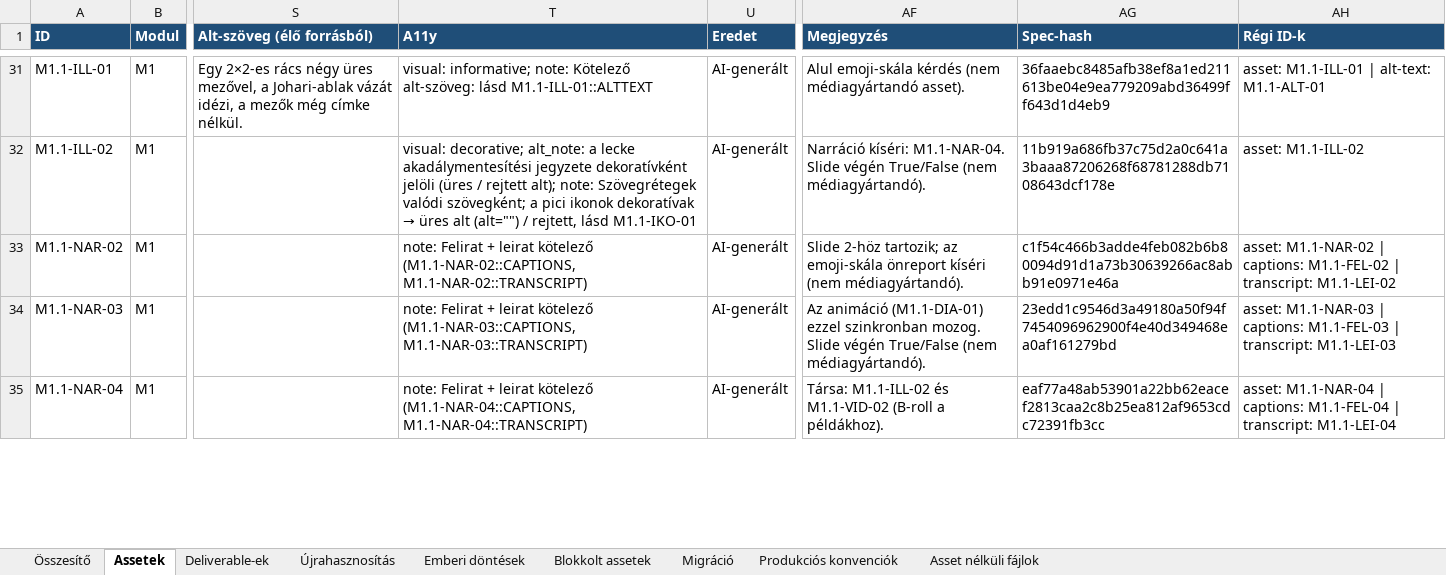
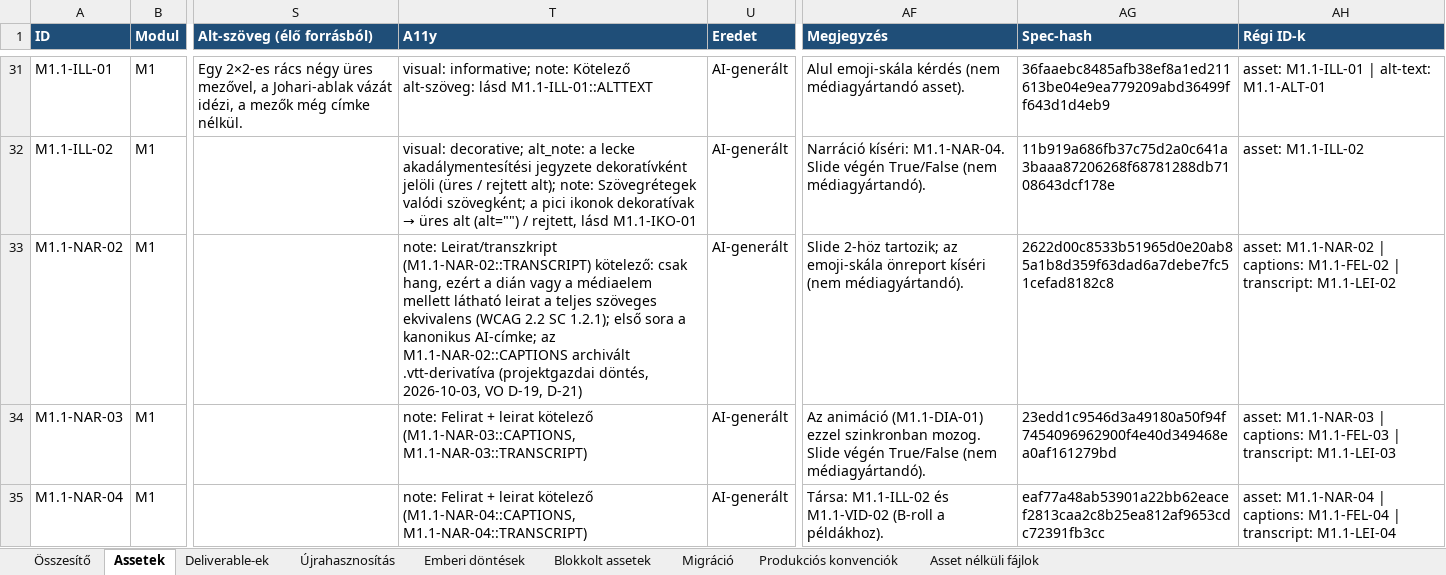
Before and after one commit to hasomerhacairhu/modszertani-kepzes, an Excel workbook: 02 Tervezet/Média-assetek/Média-asset regiszter.xlsx, sheet Assetek, drawn as a sheet; only a part is shown, gaps mark what is left out; values as stored, in another font and other column widths than the file's, no borders; the diff covers the shown part only; the diff names each change by its address in the sheet, - before the commit and + after, or states it on an @@ line.

```diff
--- a/02 Tervezet/Média-assetek/Média-asset regiszter.xlsx (sheet Assetek)
+++ b/02 Tervezet/Média-assetek/Média-asset regiszter.xlsx (sheet Assetek)
-T33 (A11y): note: Felirat + leirat kötelező (M1.1-NAR-02::CAPTIONS, M1.1-NAR-02::TRANSCRIPT)
+T33 (A11y): note: Leirat/transzkript (M1.1-NAR-02::TRANSCRIPT) kötelező: csak hang, ezért a dián vagy a médiaelem mellett látható leirat a teljes szöveges ekvivalens (WCAG 2.2 SC 1.2.1); első sora a kanonikus AI-címke; az M1.1-NAR-02::CAPTIONS archivált .vtt-derivatíva (projektgazdai döntés, 2026-10-03, VO D-19, D-21)
-AG33 (Spec-hash): c1f54c466b3adde4feb082b6b80094d91d1a73b30639266ac8abb91e0971e46a
+AG33 (Spec-hash): 2622d00c8533b51965d0e20ab85a1b8d359f63dad6a7debe7fc51cefad8182c8
```
Also changed, not shown: 143 edited cells elsewhere in this sheet, sheet Deliverable-ek, sheet Emberi döntések, sheet Produkciós konvenciók, 5 other files.
